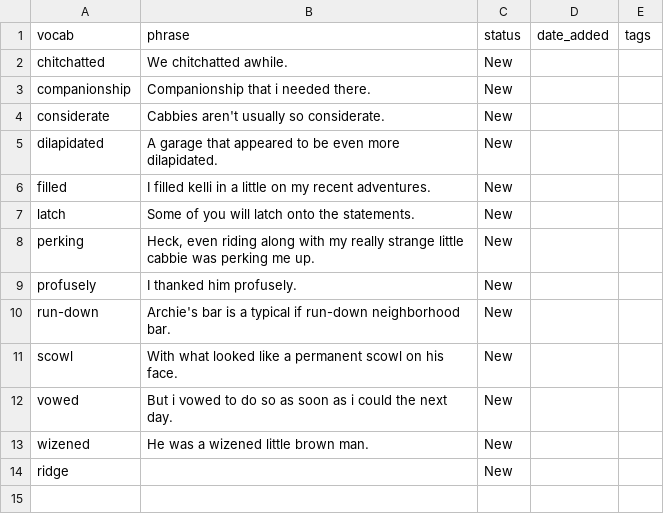
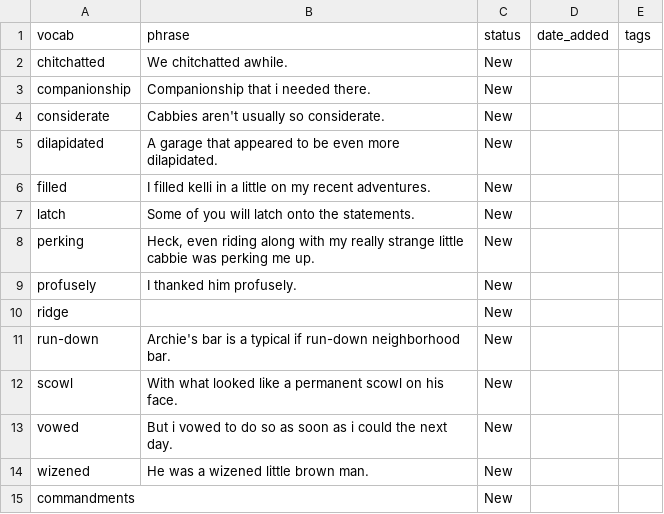
Before and after one commit to sannflux/vocab-app, a CSV file: vocabulary.csv, drawn as a sheet.

Commit message:
Updated vocab

```diff
--- a/vocabulary.csv
+++ b/vocabulary.csv
@@ -9,2 +9,3 @@ perking,"Heck, even riding along with my really strange little cabbie was perkin
 profusely,I thanked him profusely.,New,,
+ridge,,New,,
 run-down,Archie's bar is a typical if run-down neighborhood bar.,New,,
@@ -13,2 +14,2 @@ vowed,But i vowed to do so as soon as i could the next day.,New,,
 wizened,He was a wizened little brown man.,New,,
-ridge,,New,,
+commandments,,New,,
```
